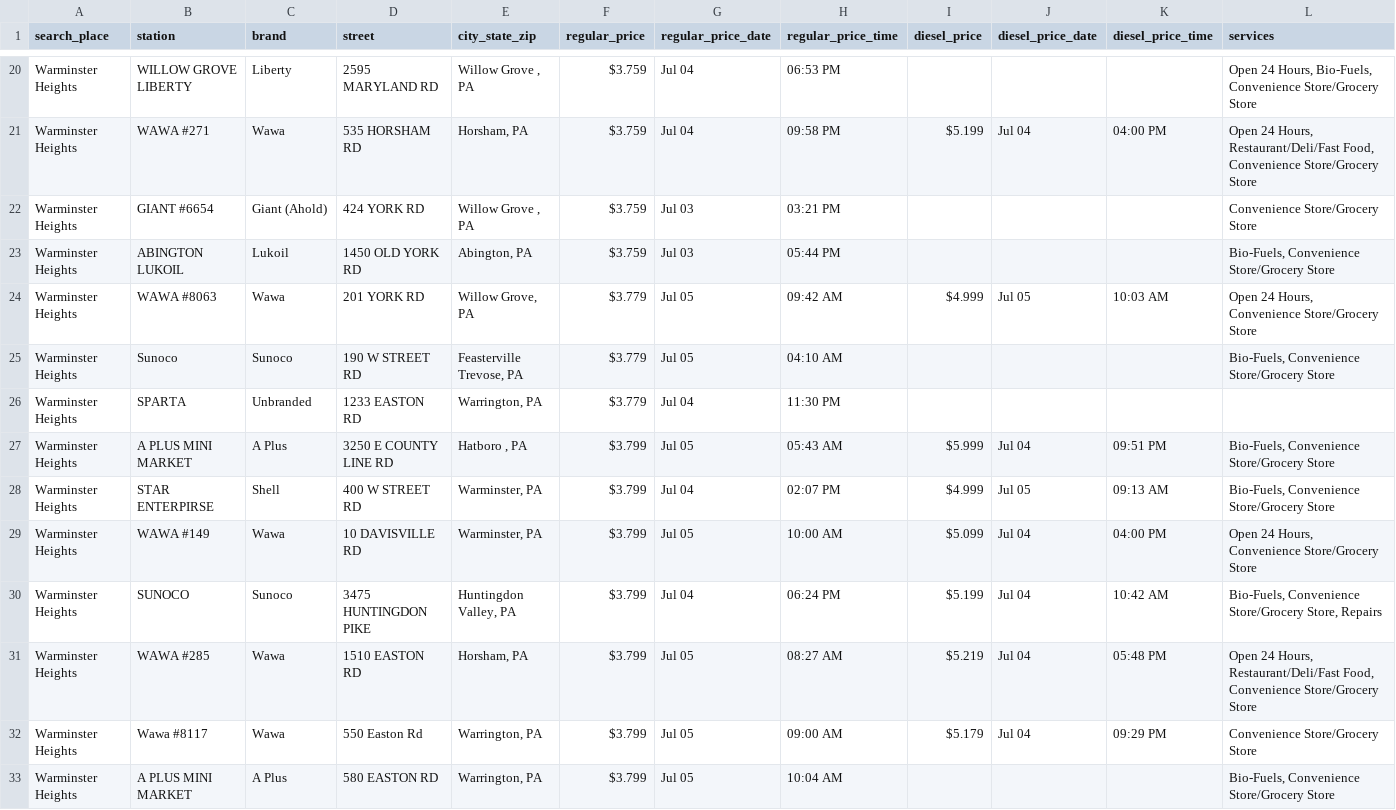
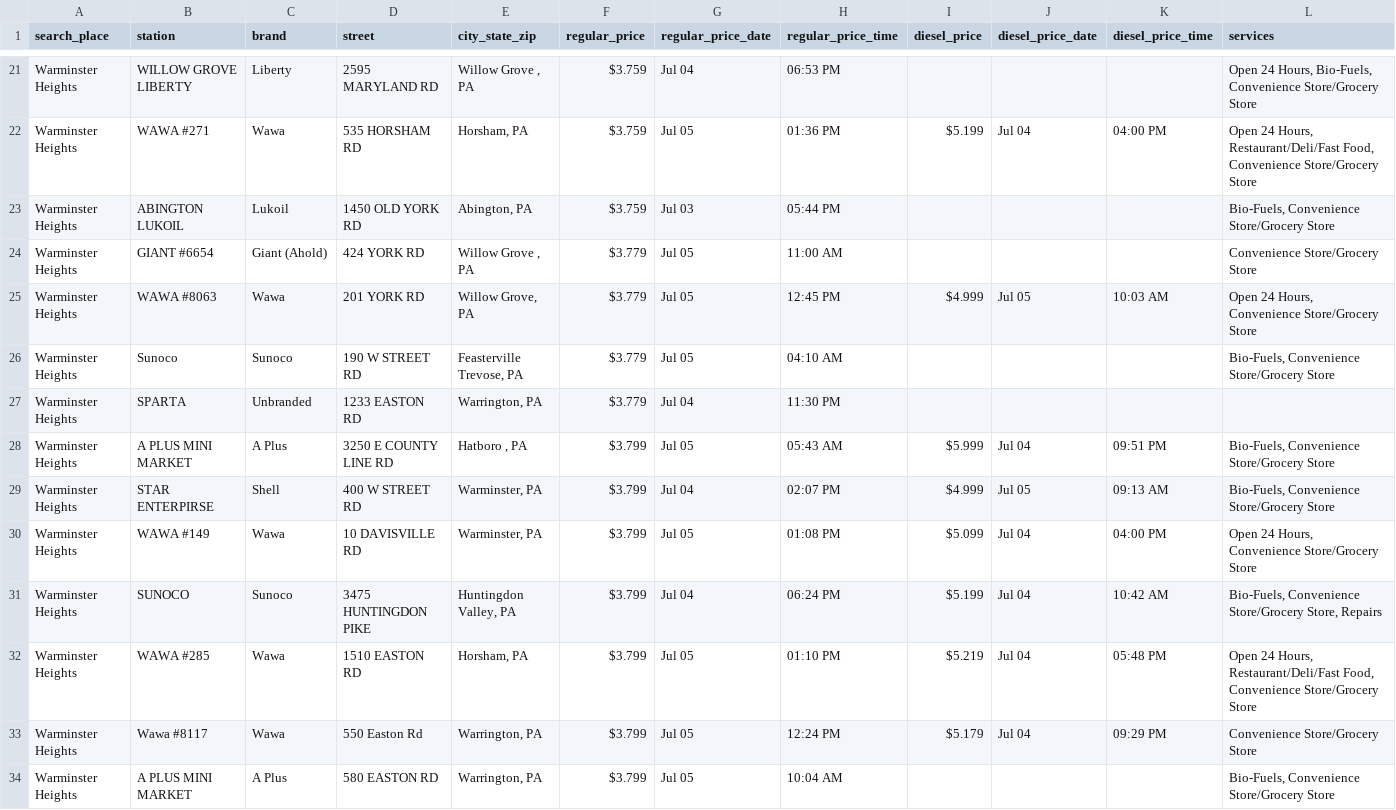
Before and after one commit to CUlleryUSATRepos/BucksGasRepo, a CSV file: BucksGasPrices/WarminsterHeightsGas.csv, drawn as a sheet; only a part is shown, gaps mark what is left out; removed rows and columns are numbered as before the commit, all else as after; the diff covers the shown part only; the diff names each change by its address in the sheet, - before the commit and + after, or states it on an @@ line.

Commit message:
Auto update gas prices 2026-07-05 14:01:11

```diff
--- a/BucksGasPrices/WarminsterHeightsGas.csv
+++ b/BucksGasPrices/WarminsterHeightsGas.csv
-G22 (regular_price_date): Jul 04
+G22 (regular_price_date): Jul 05
-H22 (regular_price_time): 09:58 PM
+H22 (regular_price_time): 01:36 PM
-row 22: Warminster Heights | GIANT #6654 | Giant (Ahold) | 424 YORK RD | Willow Grove , PA | $3.759 | Jul 03 | 03:21 PM |  |  |  | Convenience Store/Grocery Store
+row 24: Warminster Heights | GIANT #6654 | Giant (Ahold) | 424 YORK RD | Willow Grove , PA | $3.779 | Jul 05 | 11:00 AM |  |  |  | Convenience Store/Grocery Store
-H25 (regular_price_time): 09:42 AM
+H25 (regular_price_time): 12:45 PM
-H30 (regular_price_time): 10:00 AM
+H30 (regular_price_time): 01:08 PM
-H32 (regular_price_time): 08:27 AM
+H32 (regular_price_time): 01:10 PM
-H33 (regular_price_time): 09:00 AM
+H33 (regular_price_time): 12:24 PM
```
Also changed, not shown: 2 added rows, 1 removed row and 29 edited cells elsewhere in this file, BucksGasPrices/DoylestownGas.csv, BucksGasPrices/FairlessHillsGas.csv, 45 other files.
